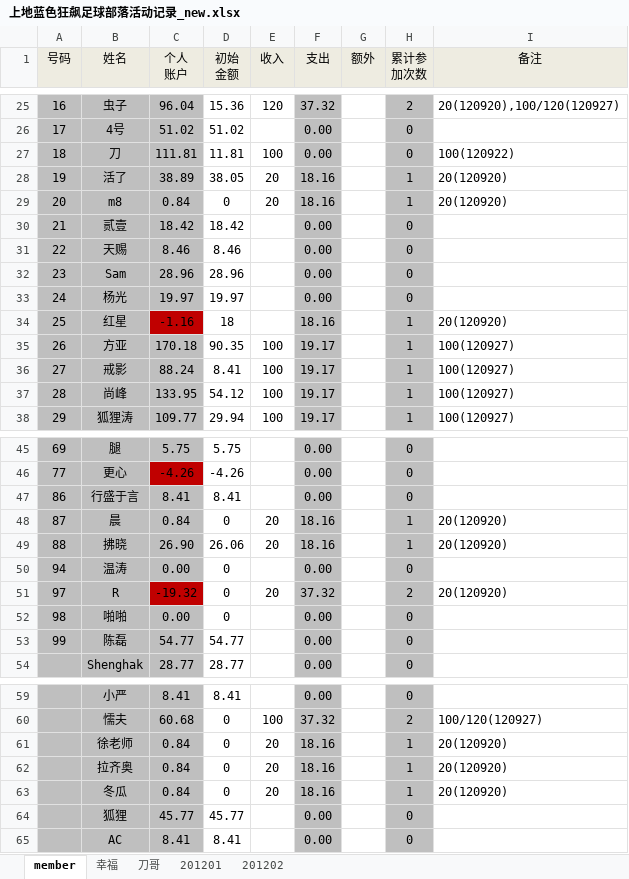
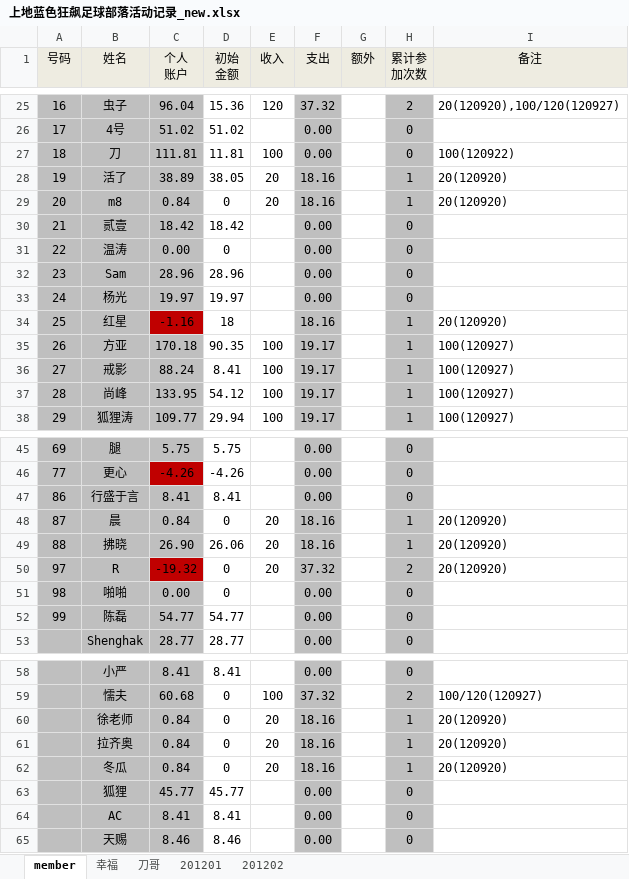
Before and after one commit to jackba/weathervcm, an Excel workbook: house/上地蓝色狂飙足球部落活动记录_new.xlsx, sheet member, drawn as a sheet; only a part is shown, gaps mark what is left out; values as stored, in another font and other column widths than the file's, no borders; removed rows and columns are numbered as before the commit, all else as after; the diff names each change by its address in the sheet, - before the commit and + after, or states it on an @@ line.

```diff
--- a/house/上地蓝色狂飙足球部落活动记录_new.xlsx (sheet member)
+++ b/house/上地蓝色狂飙足球部落活动记录_new.xlsx (sheet member)
-B31 (姓名): 天赐
+B31 (姓名): 温涛
-C31 (个人 账户): 8.46
+C31 (个人 账户): 0.00
-D31 (初始 金额): 8.46
+D31 (初始 金额): 0
-row 50: 94 | 温涛 | 0.00 | 0 |  | 0.00 |  | 0
+row 65:  | 天赐 | 8.46 | 8.46 |  | 0.00 |  | 0
```
Also changed, not shown: sheet 201201, formulas that keep their value.
